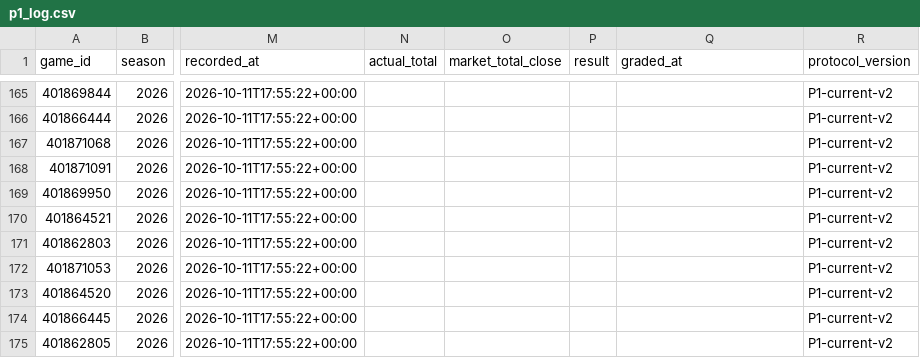
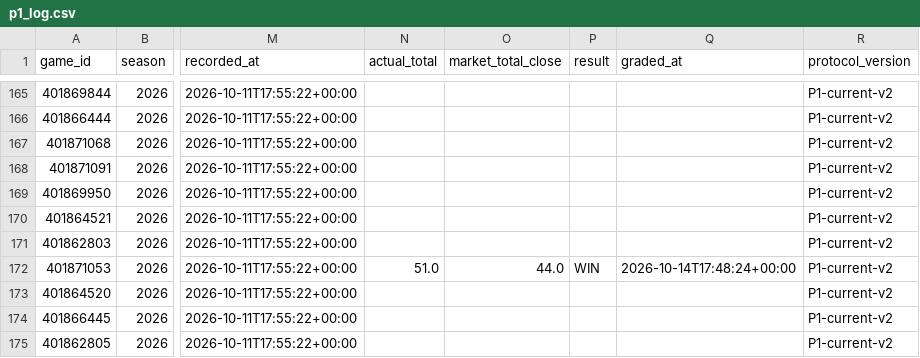
Before and after one commit to grantmelton30/fourth-down-forecast, a CSV file: ncaa-model/data/p1_log.csv, drawn as a sheet; only a part is shown, gaps mark what is left out; the diff names each change by its address in the sheet, - before the commit and + after, or states it on an @@ line.

```diff
--- a/ncaa-model/data/p1_log.csv
+++ b/ncaa-model/data/p1_log.csv
-N172 (actual_total): (empty)
+N172 (actual_total): 51.0
-O172 (market_total_close): (empty)
+O172 (market_total_close): 44.0
-P172 (result): (empty)
+P172 (result): WIN
-Q172 (graded_at): (empty)
+Q172 (graded_at): 2026-10-14T17:48:24+00:00
```
Also changed, not shown: data/internal/graded_games_v2.csv, 2 other files.
